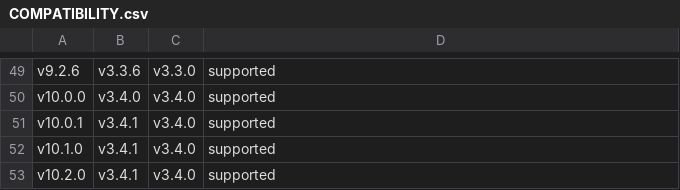
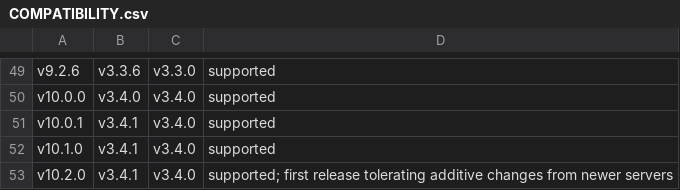
Before and after one commit to timonrieger/immichpy, a CSV file: COMPATIBILITY.csv, drawn as a sheet; only a part is shown, gaps mark what is left out.

Commit message:
docs: document client tolerance of additive server changes

```diff
--- a/COMPATIBILITY.csv
+++ b/COMPATIBILITY.csv
@@ -52,2 +52,2 @@ v10.0.1,v3.4.1,v3.4.0,supported
 v10.1.0,v3.4.1,v3.4.0,supported
-v10.2.0,v3.4.1,v3.4.0,supported
+v10.2.0,v3.4.1,v3.4.0,supported; first release tolerating additive changes from newer servers
```
Also changed, not shown: 1 other file.
